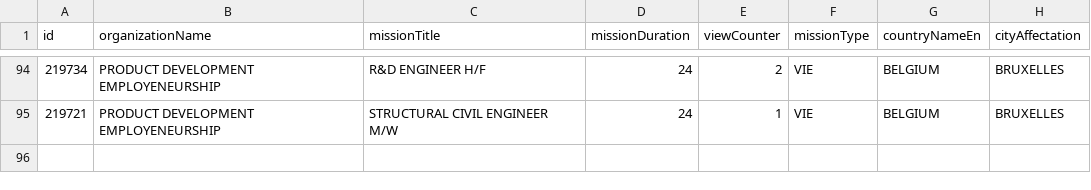
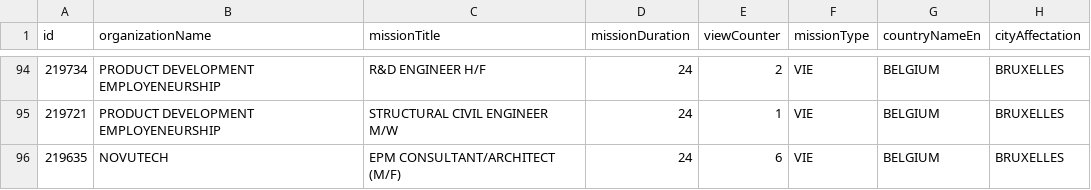
Before and after one commit to mohamedzenatiofficiel/VIE_API, a CSV file: nom_du_fichier.csv, drawn as a sheet; only a part is shown, gaps mark what is left out.

Commit message:
Update CSV file with new data

```diff
--- a/nom_du_fichier.csv
+++ b/nom_du_fichier.csv
@@ -95 +95,2 @@ id;organizationName;missionTitle;missionDuration;viewCounter;missionType;country
 219721;PRODUCT DEVELOPMENT EMPLOYENEURSHIP;STRUCTURAL CIVIL ENGINEER M/W;24;1;VIE;BELGIUM;BRUXELLES
+219635;NOVUTECH;EPM CONSULTANT/ARCHITECT (M/F);24;6;VIE;BELGIUM;BRUXELLES
```
